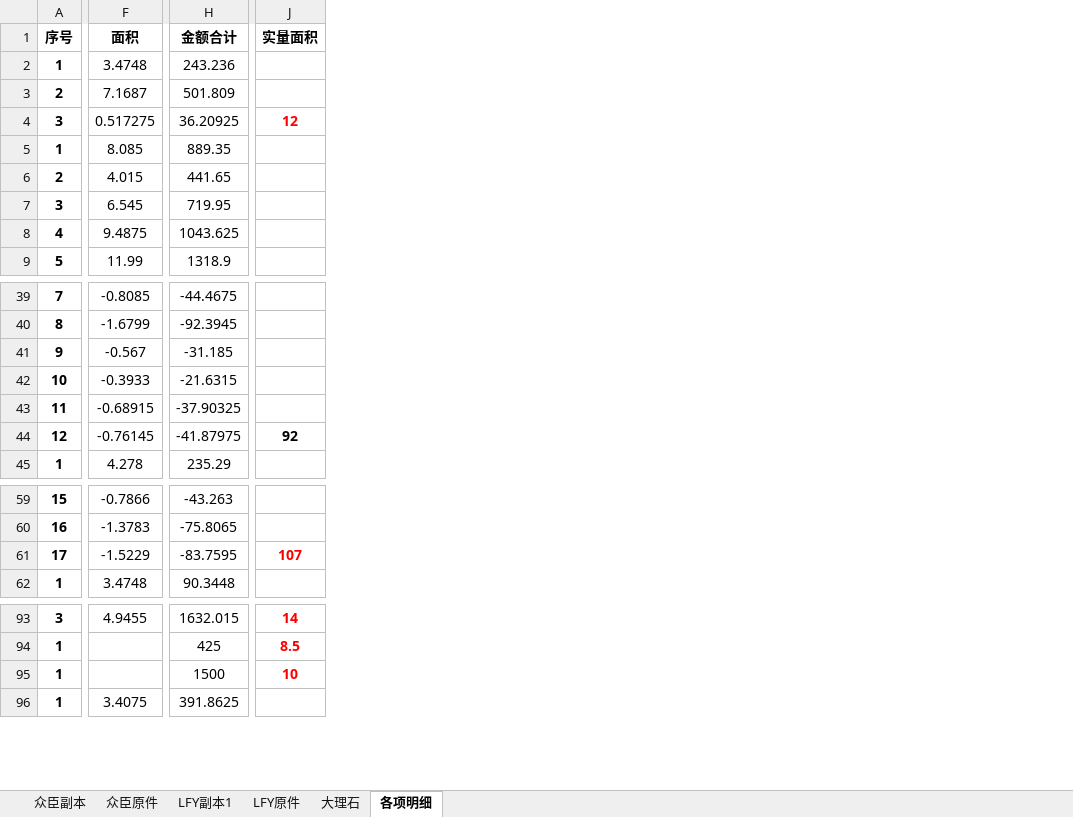
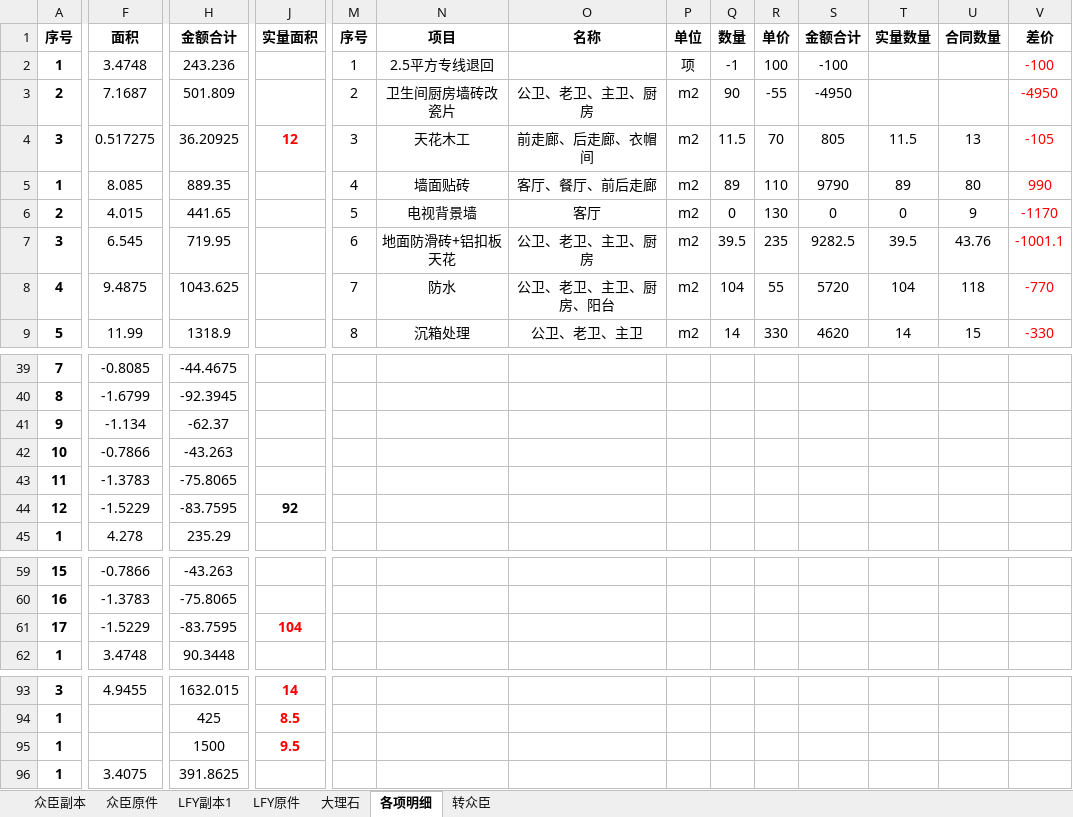
Before and after one commit to musclecui/zx, an Excel workbook: 众臣装修价目表.xlsx, sheet 各项明细, drawn as a sheet; only a part is shown, gaps mark what is left out; values as stored, in another font and other column widths than the file's, no borders; the diff covers the shown part only; the diff names each change by its address in the sheet, - before the commit and + after, or states it on an @@ line.

```diff
--- a/众臣装修价目表.xlsx (sheet 各项明细)
+++ b/众臣装修价目表.xlsx (sheet 各项明细)
+sheet tab: 转众臣
+column M, rows 1-9: 序号 | 1 | 2 | 3 | 4 | 5 | 6 | 7 | 8
+column N, rows 1-9: 项目 | 2.5平方专线退回 | 卫生间厨房墙砖改瓷片 | 天花木工 | 墙面贴砖 | 电视背景墙 | 地面防滑砖+铝扣板天花 | 防水 | 沉箱处理
+column O, rows 1-9: 名称 |  | 公卫、老卫、主卫、厨房 | 前走廊、后走廊、衣帽间 | 客厅、餐厅、前后走廊 | 客厅 | 公卫、老卫、主卫、厨房 | 公卫、老卫、主卫、厨房、阳台 | 公卫、老卫、主卫
+column P, rows 1-9: 单位 | 项 | m2 | m2 | m2 | m2 | m2 | m2 | m2
+column Q, rows 1-9: 数量 | -1 | 90 | 11.5 | 89 | 0 | 39.5 | 104 | 14
+column R, rows 1-9: 单价 | 100 | -55 | 70 | 110 | 130 | 235 | 55 | 330
+column S, rows 1-9: 金额合计 | -100 | -4950 | 805 | 9790 | 0 | 9282.5 | 5720 | 4620
+column T, rows 1-9: 实量数量 |  |  | 11.5 | 89 | 0 | 39.5 | 104 | 14
+column U, rows 1-9: 合同数量 |  |  | 13 | 80 | 9 | 43.76 | 118 | 15
+column V, rows 1-9: 差价 | -100 | -4950 | -105 | 990 | -1170 | -1001.1 | -770 | -330
-F41: -0.567
+F41: -1.134
-H41: -31.185
+H41: -62.37
-F42: -0.3933
+F42: -0.7866
-H42: -21.6315
+H42: -43.263
-F43: -0.68915
+F43: -1.3783
-H43: -37.90325
+H43: -75.8065
-F44: -0.76145
+F44: -1.5229
-H44: -41.87975
+H44: -83.7595
-J61: 107
+J61: 104
-J95: 10
+J95: 9.5
```
Also changed, not shown: 1 added column and 2 edited cells elsewhere in this sheet, sheet 众臣副本, sheet 众臣原件, formulas that keep their value.
